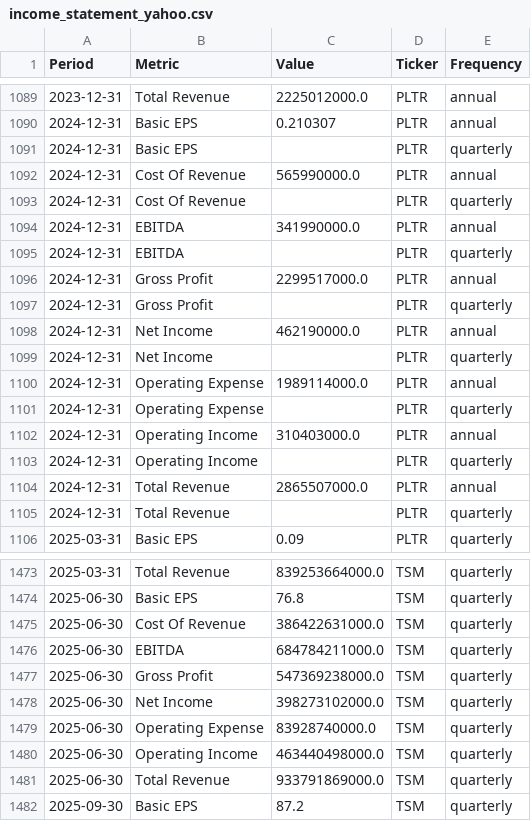
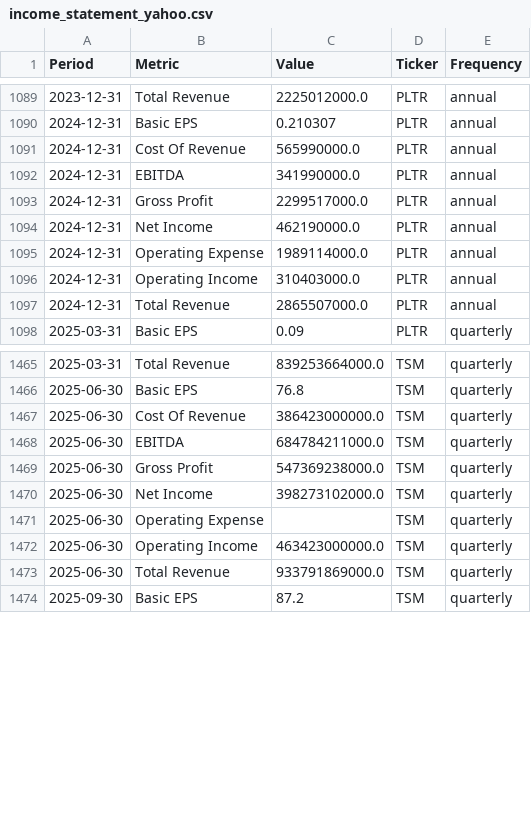
Before and after one commit to jpzingoni/stocks-market, a CSV file: income_statement_yahoo.csv, drawn as a sheet; only a part is shown, gaps mark what is left out; the diff covers the shown part only.

```diff
--- a/income_statement_yahoo.csv
+++ b/income_statement_yahoo.csv
@@ -1090,17 +1090,9 @@ Period,Metric,Value,Ticker,Frequency
 2024-12-31,Basic EPS,0.210307,PLTR,annual
-2024-12-31,Basic EPS,,PLTR,quarterly
 2024-12-31,Cost Of Revenue,565990000.0,PLTR,annual
-2024-12-31,Cost Of Revenue,,PLTR,quarterly
 2024-12-31,EBITDA,341990000.0,PLTR,annual
-2024-12-31,EBITDA,,PLTR,quarterly
 2024-12-31,Gross Profit,2299517000.0,PLTR,annual
-2024-12-31,Gross Profit,,PLTR,quarterly
 2024-12-31,Net Income,462190000.0,PLTR,annual
-2024-12-31,Net Income,,PLTR,quarterly
 2024-12-31,Operating Expense,1989114000.0,PLTR,annual
-2024-12-31,Operating Expense,,PLTR,quarterly
 2024-12-31,Operating Income,310403000.0,PLTR,annual
-2024-12-31,Operating Income,,PLTR,quarterly
 2024-12-31,Total Revenue,2865507000.0,PLTR,annual
-2024-12-31,Total Revenue,,PLTR,quarterly
 2025-03-31,Basic EPS,0.09,PLTR,quarterly
@@ -1474,3 +1466,3 @@ Period,Metric,Value,Ticker,Frequency
 2025-06-30,Basic EPS,76.8,TSM,quarterly
-2025-06-30,Cost Of Revenue,386422631000.0,TSM,quarterly
+2025-06-30,Cost Of Revenue,386423000000.0,TSM,quarterly
 2025-06-30,EBITDA,684784211000.0,TSM,quarterly
@@ -1478,4 +1470,4 @@ Period,Metric,Value,Ticker,Frequency
 2025-06-30,Net Income,398273102000.0,TSM,quarterly
-2025-06-30,Operating Expense,83928740000.0,TSM,quarterly
-2025-06-30,Operating Income,463440498000.0,TSM,quarterly
+2025-06-30,Operating Expense,,TSM,quarterly
+2025-06-30,Operating Income,463423000000.0,TSM,quarterly
 2025-06-30,Total Revenue,933791869000.0,TSM,quarterly
```
Also changed, not shown: 1 edited cell elsewhere in this file, fundamentals_yahoo.csv.
